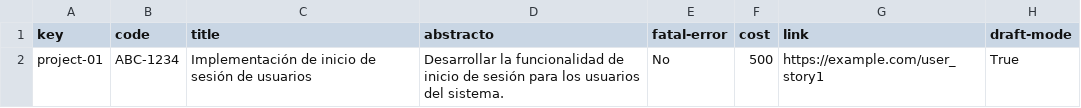
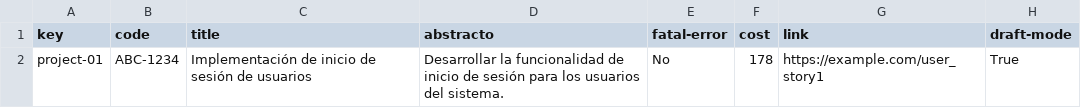
Before and after one commit to DP2-C1-011/DP2-C1.011, a CSV file: src/main/webapp/WEB-INF/resources/sample-data/project.csv, drawn as a sheet.

```diff
--- a/src/main/webapp/WEB-INF/resources/sample-data/project.csv
+++ b/src/main/webapp/WEB-INF/resources/sample-data/project.csv
@@ -1,2 +1,2 @@
 key,code,title,abstracto,fatal-error,cost,link,draft-mode
-project-01,"ABC-1234","Implementación de inicio de sesión de usuarios","Desarrollar la funcionalidad de inicio de sesión para los usuarios del sistema.","No",500,"https://example.com/user_story1",True
+project-01,ABC-1234,Implementación de inicio de sesión de usuarios,Desarrollar la funcionalidad de inicio de sesión para los usuarios del sistema.,No,178,https://example.com/user_story1,True
```
Also changed, not shown: src/main/webapp/WEB-INF/resources/sample-data/manager.csv, src/main/webapp/WEB-INF/resources/sample-data/user-story.csv, 5 other files.
